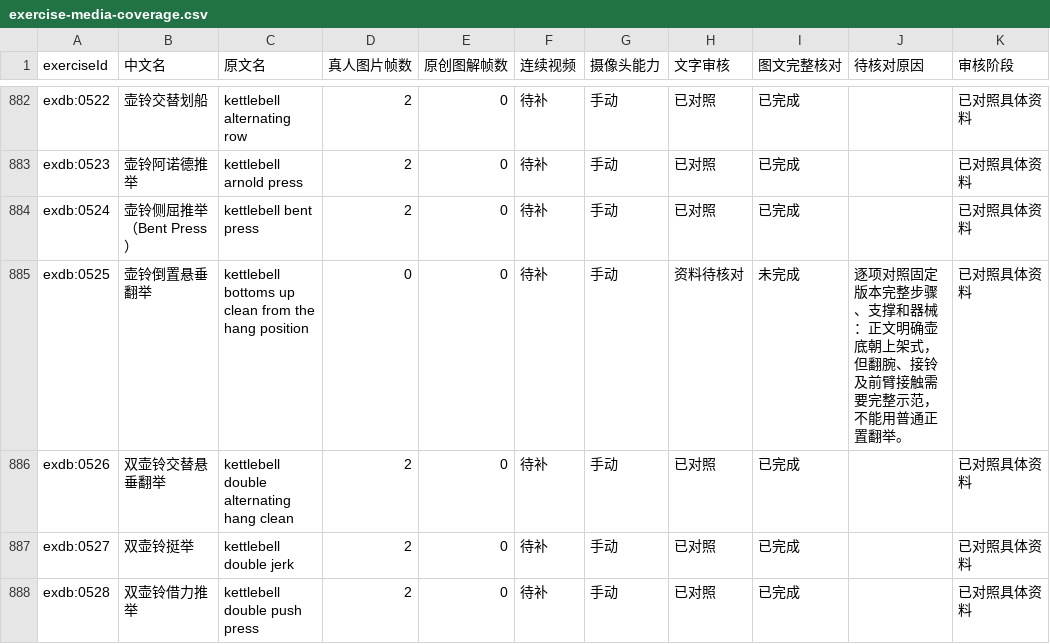
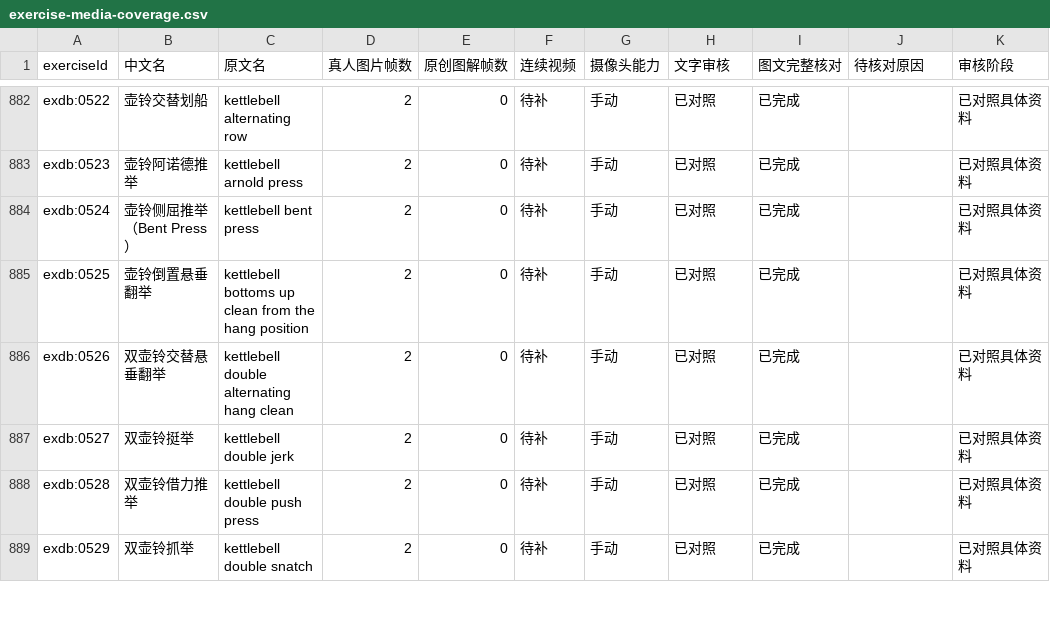
Before and after one commit to xuzerui6/MoveMate, a CSV file: docs/exercise-media-coverage.csv, drawn as a sheet; only a part is shown, gaps mark what is left out; the shorter side is filled out with more unchanged rows; the diff covers the shown part only.

```diff
--- a/docs/exercise-media-coverage.csv
+++ b/docs/exercise-media-coverage.csv
@@ -884,3 +884,3 @@
 "exdb:0524","壶铃侧屈推举（Bent Press）","kettlebell bent press","2","0","待补","手动","已对照","已完成","","已对照具体资料"
-"exdb:0525","壶铃倒置悬垂翻举","kettlebell bottoms up clean from the hang position","0","0","待补","手动","资料待核对","未完成","逐项对照固定版本完整步骤、支撑和器械：正文明确壶底朝上架式，但翻腕、接铃及前臂接触需要完整示范，不能用普通正置翻举。","已对照具体资料"
+"exdb:0525","壶铃倒置悬垂翻举","kettlebell bottoms up clean from the hang position","2","0","待补","手动","已对照","已完成","","已对照具体资料"
 "exdb:0526","双壶铃交替悬垂翻举","kettlebell double alternating hang clean","2","0","待补","手动","已对照","已完成","","已对照具体资料"
```
Also changed, not shown: 80 edited cells elsewhere in this file, 41 other files.
